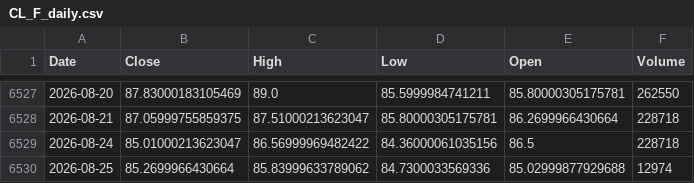
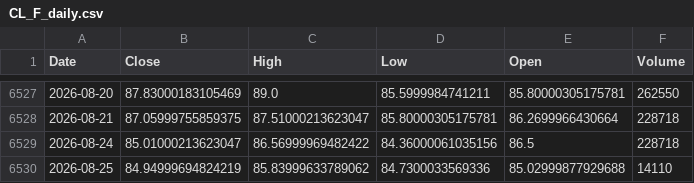
Before and after one commit to Dalingceb/wtw-repo-data, a CSV file: data/CL_F/CL_F_daily.csv, drawn as a sheet; only a part is shown, gaps mark what is left out.

```diff
--- a/data/CL_F/CL_F_daily.csv
+++ b/data/CL_F/CL_F_daily.csv
@@ -6529,2 +6529,2 @@ Date,Close,High,Low,Open,Volume
 2026-08-24,85.01000213623047,86.56999969482422,84.36000061035156,86.5,228718
-2026-08-25,85.2699966430664,85.83999633789062,84.7300033569336,85.02999877929688,12974
+2026-08-25,84.94999694824219,85.83999633789062,84.7300033569336,85.02999877929688,14110
```
Also changed, not shown: data/CL_F/CL_F_monthly.csv, data/CL_F/CL_F_weekly.csv, 5 other files.
